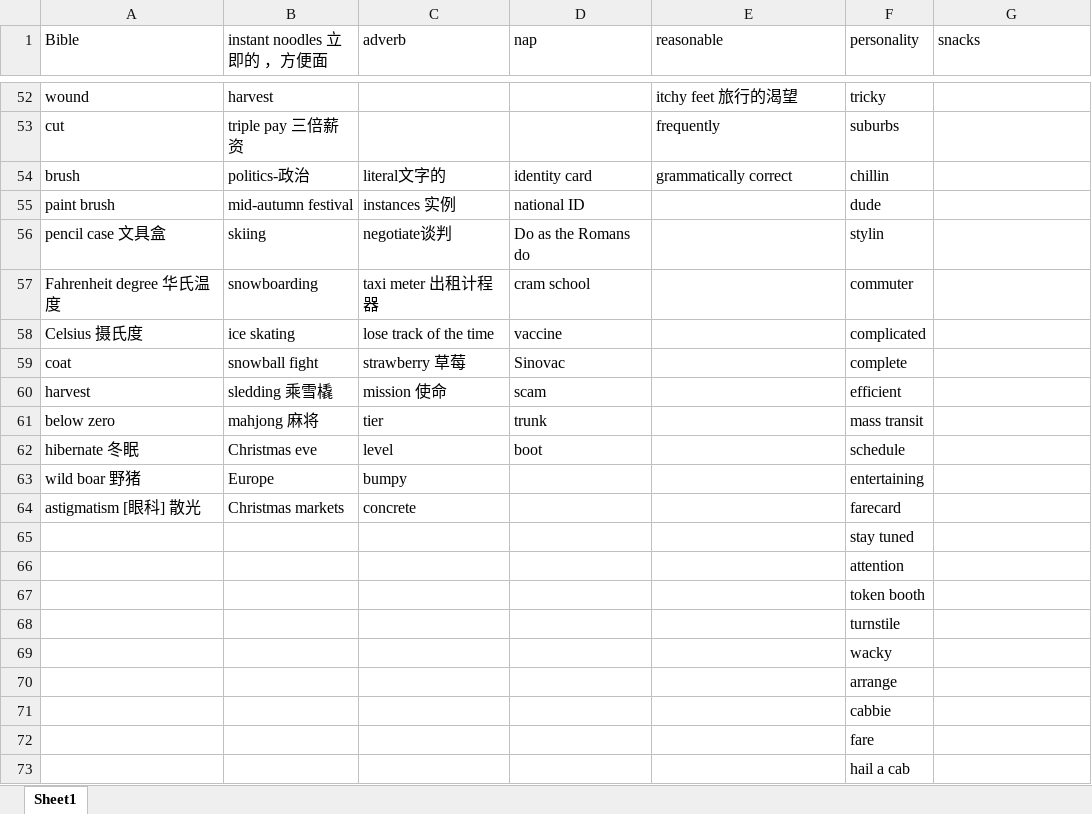
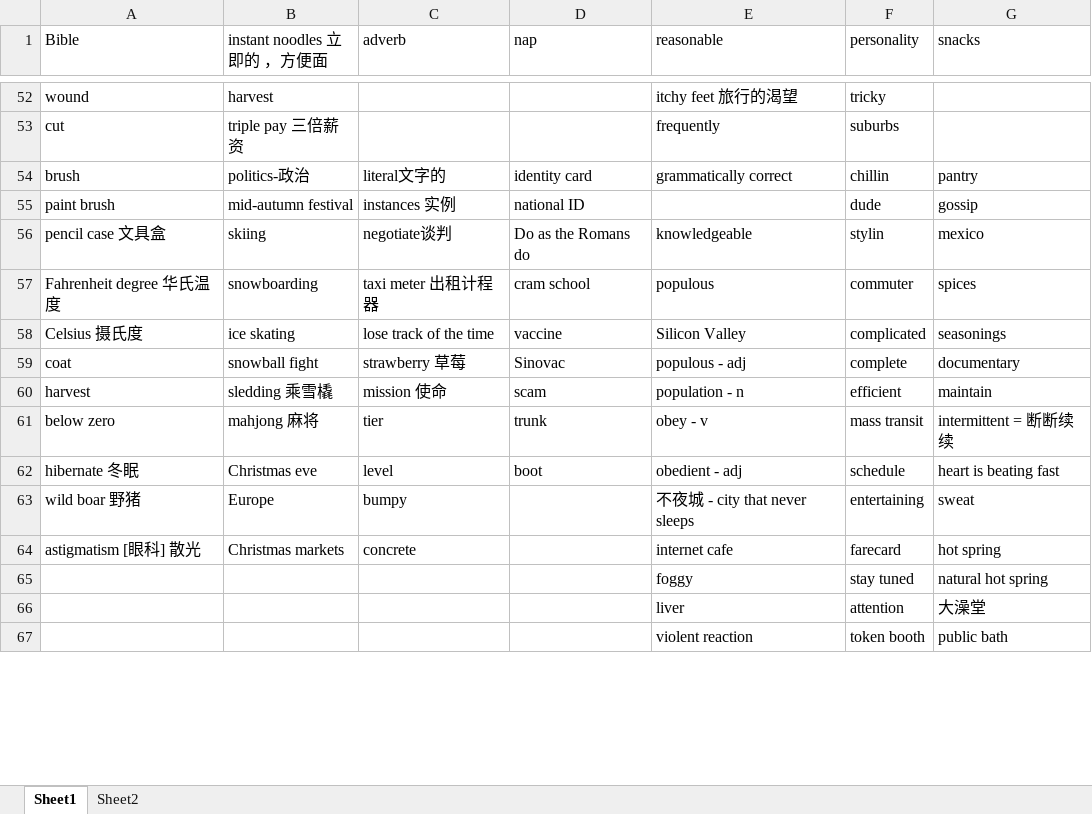
Before and after one commit to jinnianwushuang/jinnian-space, an Excel workbook: src/pages/english/md/word-review.xlsx, sheet Sheet1, drawn as a sheet; only a part is shown, gaps mark what is left out; values as stored, in another font and other column widths than the file's, no borders; removed rows and columns are numbered as before the commit, all else as after; the diff covers the shown part only; the diff names each change by its address in the sheet, - before the commit and + after, or states it on an @@ line.

```diff
--- a/src/pages/english/md/word-review.xlsx (sheet Sheet1)
+++ b/src/pages/english/md/word-review.xlsx (sheet Sheet1)
+sheet tab: Sheet2
-G54 (snacks): (empty)
+G54 (snacks): pantry
-G55 (snacks): (empty)
+G55 (snacks): gossip
-E56 (reasonable): (empty)
+E56 (reasonable): knowledgeable
-G56 (snacks): (empty)
+G56 (snacks): mexico
-E57 (reasonable): (empty)
+E57 (reasonable): populous
-G57 (snacks): (empty)
+G57 (snacks): spices
-E58 (reasonable): (empty)
+E58 (reasonable): Silicon Valley
-G58 (snacks): (empty)
+G58 (snacks): seasonings
-E59 (reasonable): (empty)
+E59 (reasonable): populous - adj
-G59 (snacks): (empty)
+G59 (snacks): documentary
-E60 (reasonable): (empty)
+E60 (reasonable): population - n
-G60 (snacks): (empty)
+G60 (snacks): maintain
-E61 (reasonable): (empty)
+E61 (reasonable): obey - v
-G61 (snacks): (empty)
+G61 (snacks): intermittent = 断断续续
-E62 (reasonable): (empty)
+E62 (reasonable): obedient - adj
-G62 (snacks): (empty)
+G62 (snacks): heart is beating fast
-E63 (reasonable): (empty)
+E63 (reasonable): 不夜城 - city that never sleeps
-G63 (snacks): (empty)
+G63 (snacks): sweat
-E64 (reasonable): (empty)
+E64 (reasonable): internet cafe
-G64 (snacks): (empty)
+G64 (snacks): hot spring
-row 65:  |  |  |  |  | stay tuned
-row 66:  |  |  |  |  | attention
-row 67:  |  |  |  |  | token booth
-row 68:  |  |  |  |  | turnstile
-row 69:  |  |  |  |  | wacky
-row 70:  |  |  |  |  | arrange
-row 71:  |  |  |  |  | cabbie
-row 72:  |  |  |  |  | fare
-row 73:  |  |  |  |  | hail a cab
+row 65:  |  |  |  | foggy | stay tuned | natural hot spring
+row 66:  |  |  |  | liver | attention | 大澡堂
+row 67:  |  |  |  | violent reaction | token booth | public bath
```
Also changed, not shown: 28 added rows elsewhere in this sheet, 7 other files.
